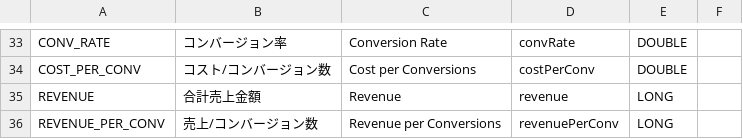
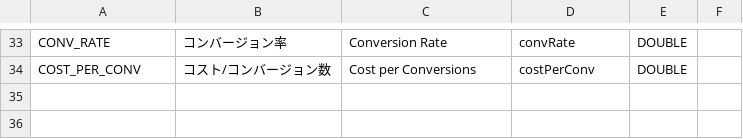
Before and after one commit to yahoojp-marketing/ydn-api-documents, a CSV file: docs/en/api_reference/appendix/reports/FREQUENCY.csv, drawn as a sheet; only a part is shown, gaps mark what is left out; the diff names each change by its address in the sheet, - before the commit and + after, or states it on an @@ line.

```diff
--- a/docs/en/api_reference/appendix/reports/FREQUENCY.csv
+++ b/docs/en/api_reference/appendix/reports/FREQUENCY.csv
-row 35: REVENUE | 合計売上金額 | Revenue | revenue | LONG
-row 36: REVENUE_PER_CONV | 売上/コンバージョン数 | Revenue per Conversions | revenuePerConv | LONG
```
Also changed, not shown: docs/en/api_reference/appendix/reports/URL.csv, docs/ja/api_reference/appendix/reports/FREQUENCY.csv, 2 other files.
